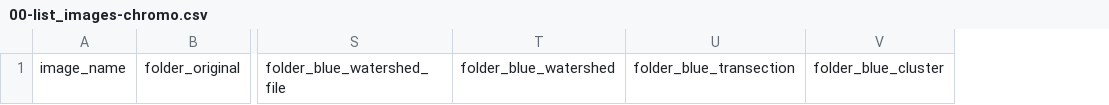
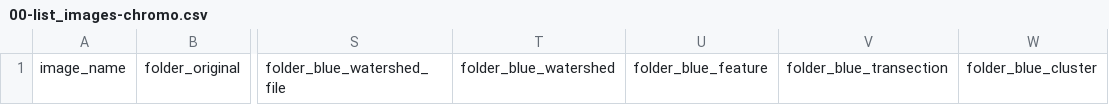
Before and after one commit to Chang-Yu-Chang/emergent-coexistence, a CSV file: output/check/00-list_images-chromo.csv, drawn as a sheet; only a part is shown, gaps mark what is left out; the diff names each change by its address in the sheet, - before the commit and + after, or states it on an @@ line.

```diff
--- a/output/check/00-list_images-chromo.csv
+++ b/output/check/00-list_images-chromo.csv
+column U, row 1: folder_blue_feature
```
Also changed, not shown: output/check/00-list_image_mapping-D.csv, output/check/00-list_images-C.csv, 10 other files.
